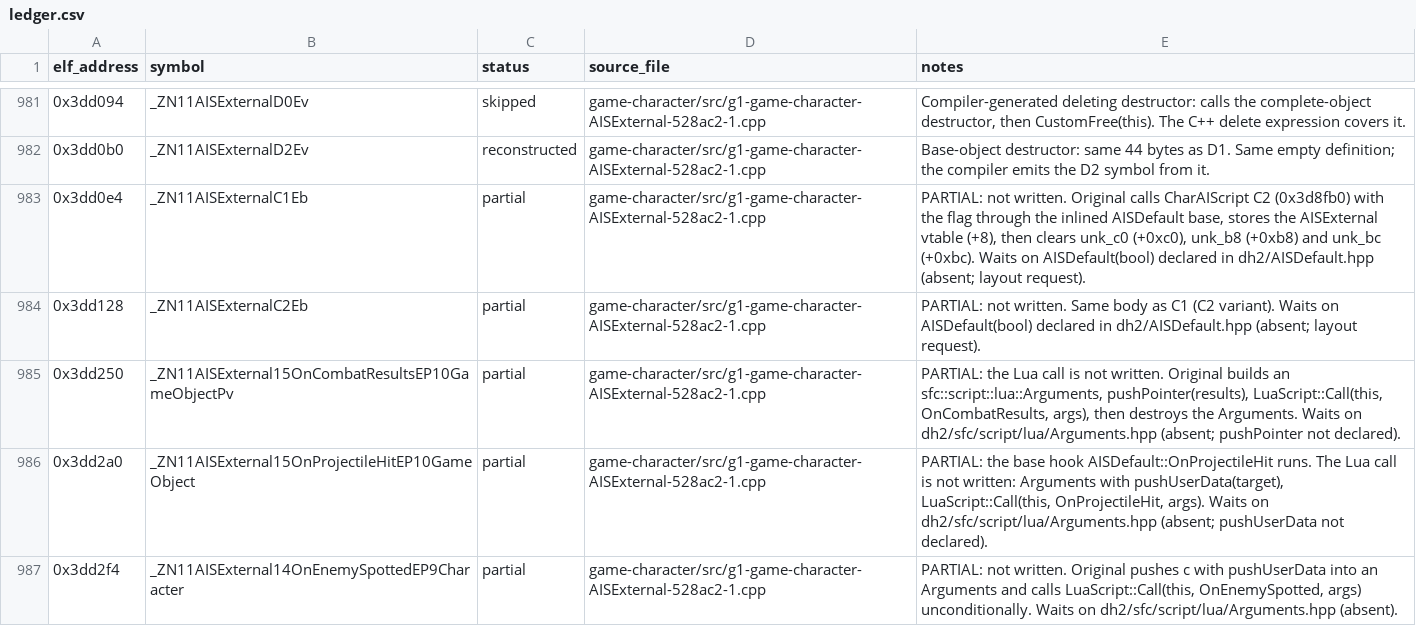
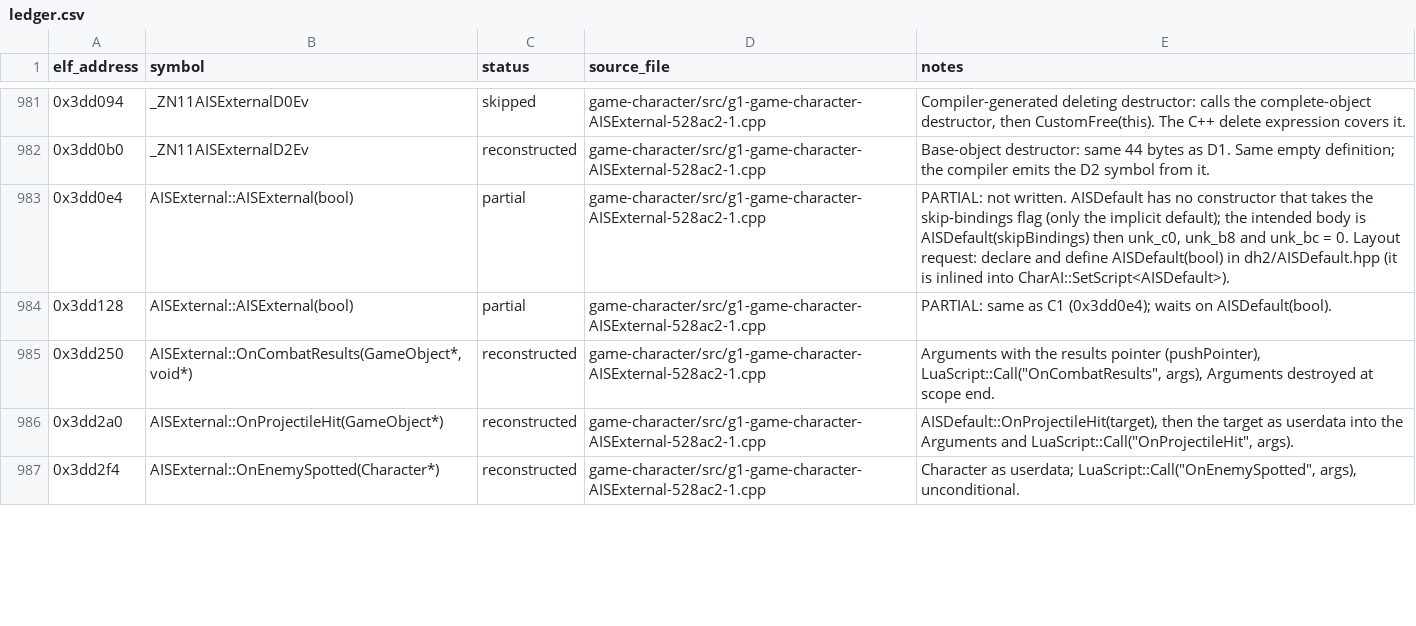
Before and after one commit to AdamCelermajer/DH_sc, a CSV file: port/decomp-reconstruction/game-character/ledger.csv, drawn as a sheet; only a part is shown, gaps mark what is left out; the diff covers the shown part only.

```diff
--- a/port/decomp-reconstruction/game-character/ledger.csv
+++ b/port/decomp-reconstruction/game-character/ledger.csv
@@ -982,6 +982,6 @@ elf_address,symbol,status,source_file,notes
 0x3dd0b0,_ZN11AISExternalD2Ev,reconstructed,game-character/src/g1-game-character-AISExternal-528ac2-1.cpp,Base-object destructor: same 44 bytes as D1. Same empty definition; the compiler emits the D2 symbol from it.
-0x3dd0e4,_ZN11AISExternalC1Eb,partial,game-character/src/g1-game-character-AISExternal-528ac2-1.cpp,"PARTIAL: not written. Original calls CharAIScript C2 (0x3d8fb0) with the flag through the inlined AISDefault base, stores the AISExternal vtable (+8), then clears unk_c0 (+0xc0), unk_b8 (+0xb8) and unk_bc (+0xbc). Waits on AISDefault(bool) declared in dh2/AISDefault.hpp (absent; layout request)."
-0x3dd128,_ZN11AISExternalC2Eb,partial,game-character/src/g1-game-character-AISExternal-528ac2-1.cpp,PARTIAL: not written. Same body as C1 (C2 variant). Waits on AISDefault(bool) declared in dh2/AISDefault.hpp (absent; layout request).
-0x3dd250,_ZN11AISExternal15OnCombatResultsEP10GameObjectPv,partial,game-character/src/g1-game-character-AISExternal-528ac2-1.cpp,"PARTIAL: the Lua call is not written. Original builds an sfc::script::lua::Arguments, pushPointer(results), LuaScript::Call(this, OnCombatResults, args), then destroys the Arguments. Waits on dh2/sfc/script/lua/Arguments.hpp (absent; pushPointer not declared)."
-0x3dd2a0,_ZN11AISExternal15OnProjectileHitEP10GameObject,partial,game-character/src/g1-game-character-AISExternal-528ac2-1.cpp,"PARTIAL: the base hook AISDefault::OnProjectileHit runs. The Lua call is not written: Arguments with pushUserData(target), LuaScript::Call(this, OnProjectileHit, args). Waits on dh2/sfc/script/lua/Arguments.hpp (absent; pushUserData not declared)."
-0x3dd2f4,_ZN11AISExternal14OnEnemySpottedEP9Character,partial,game-character/src/g1-game-character-AISExternal-528ac2-1.cpp,"PARTIAL: not written. Original pushes c with pushUserData into an Arguments and calls LuaScript::Call(this, OnEnemySpotted, args) unconditionally. Waits on dh2/sfc/script/lua/Arguments.hpp (absent)."
+0x3dd0e4,AISExternal::AISExternal(bool),partial,game-character/src/g1-game-character-AISExternal-528ac2-1.cpp,"PARTIAL: not written. AISDefault has no constructor that takes the skip-bindings flag (only the implicit default); the intended body is AISDefault(skipBindings) then unk_c0, unk_b8 and unk_bc = 0. Layout request: declare and define AISDefault(bool) in dh2/AISDefault.hpp (it is inlined into CharAI::SetScript<AISDefault>)."
+0x3dd128,AISExternal::AISExternal(bool),partial,game-character/src/g1-game-character-AISExternal-528ac2-1.cpp,PARTIAL: same as C1 (0x3dd0e4); waits on AISDefault(bool).
+0x3dd250,"AISExternal::OnCombatResults(GameObject*, void*)",reconstructed,game-character/src/g1-game-character-AISExternal-528ac2-1.cpp,"Arguments with the results pointer (pushPointer), LuaScript::Call(""OnCombatResults"", args), Arguments destroyed at scope end."
+0x3dd2a0,AISExternal::OnProjectileHit(GameObject*),reconstructed,game-character/src/g1-game-character-AISExternal-528ac2-1.cpp,"AISDefault::OnProjectileHit(target), then the target as userdata into the Arguments and LuaScript::Call(""OnProjectileHit"", args)."
+0x3dd2f4,AISExternal::OnEnemySpotted(Character*),reconstructed,game-character/src/g1-game-character-AISExternal-528ac2-1.cpp,"Character as userdata; LuaScript::Call(""OnEnemySpotted"", args), unconditional."
```
Also changed, not shown: 31 edited cells elsewhere in this file, 39 other files.
